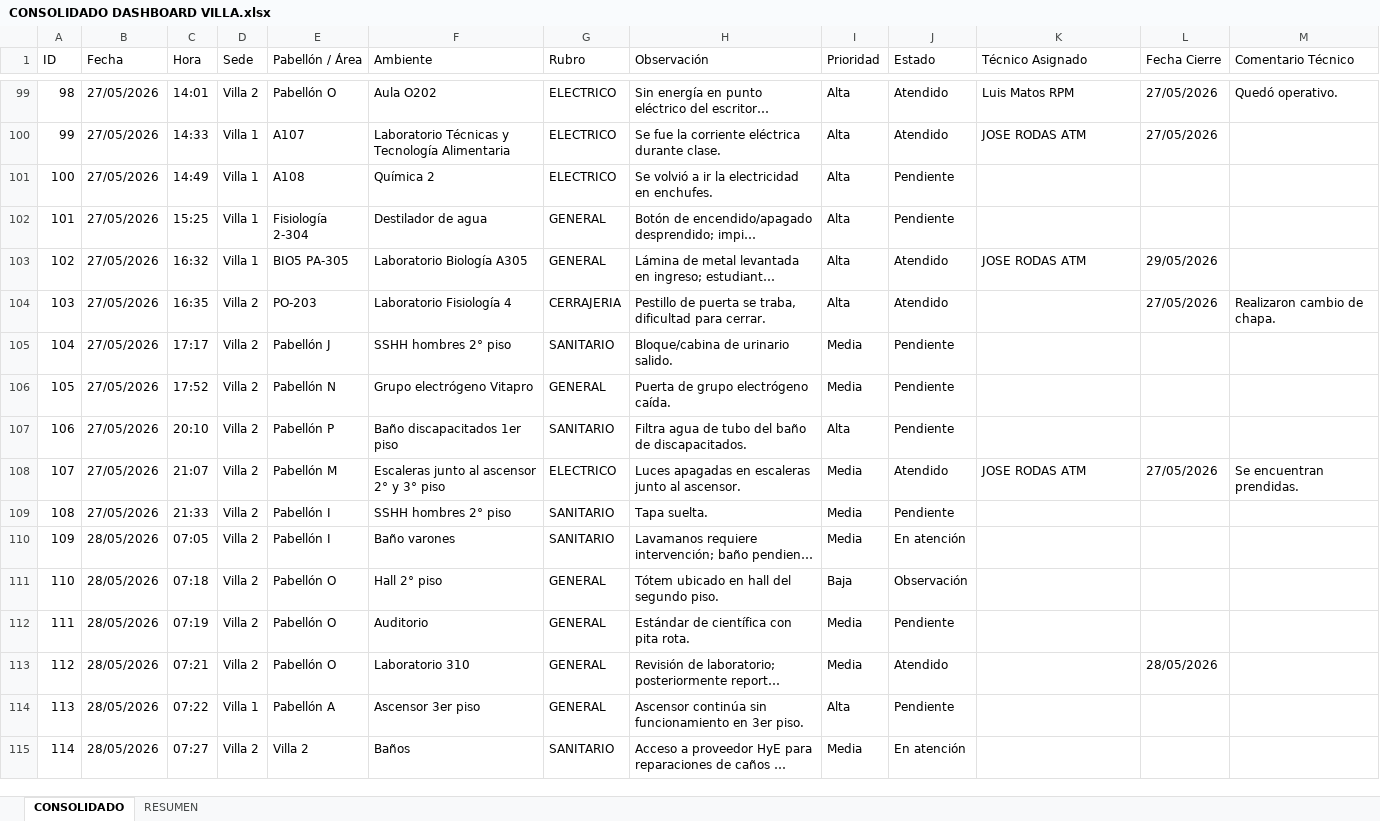
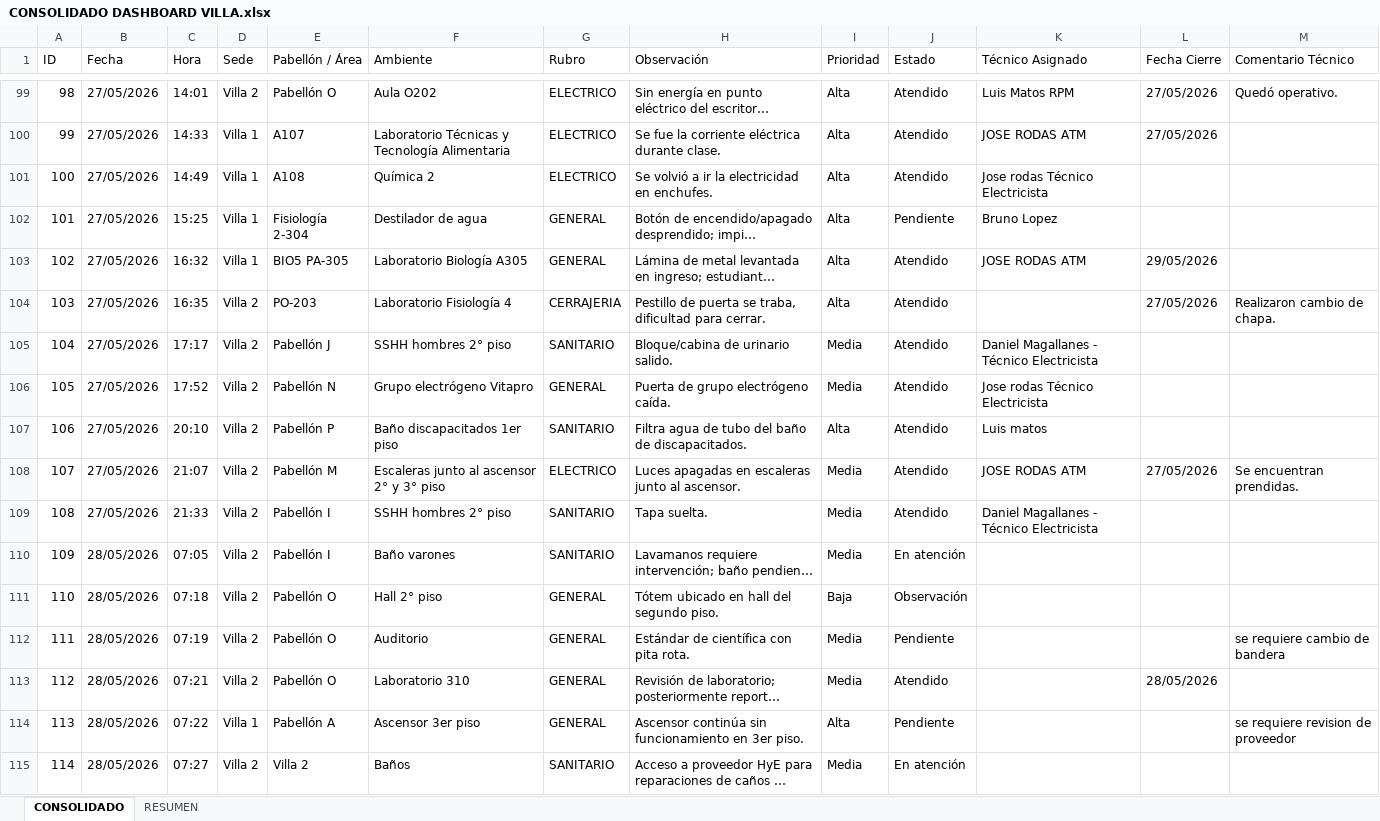
Before and after one commit to frankchavez-cloud/KPIS-VILLA, an Excel workbook: CONSOLIDADO DASHBOARD VILLA.xlsx, sheet CONSOLIDADO, drawn as a sheet; only a part is shown, gaps mark what is left out; long unchanged cells end in …; values as stored, in another font and other column widths than the file's, no cell formats; conditional formats and table styles not drawn; the diff covers the shown part only; the diff names each change by its address in the sheet, - before the commit and + after, or states it on an @@ line.

```diff
--- a/CONSOLIDADO DASHBOARD VILLA.xlsx (sheet CONSOLIDADO)
+++ b/CONSOLIDADO DASHBOARD VILLA.xlsx (sheet CONSOLIDADO)
-J101 (Estado): Pendiente
+J101 (Estado): Atendido
-K101 (Técnico Asignado): (empty)
+K101 (Técnico Asignado): Jose rodas Técnico Electricista
-K102 (Técnico Asignado): (empty)
+K102 (Técnico Asignado): Bruno Lopez
-J105:J107 (Estado): Pendiente
+J105:J107 (Estado): Atendido
-K105 (Técnico Asignado): (empty)
+K105 (Técnico Asignado): Daniel Magallanes - Técnico Electricista
-K106 (Técnico Asignado): (empty)
+K106 (Técnico Asignado): Jose rodas Técnico Electricista
-K107 (Técnico Asignado): (empty)
+K107 (Técnico Asignado): Luis matos
-J109 (Estado): Pendiente
+J109 (Estado): Atendido
-K109 (Técnico Asignado): (empty)
+K109 (Técnico Asignado): Daniel Magallanes - Técnico Electricista
-M112 (Comentario Técnico): (empty)
+M112 (Comentario Técnico): se requiere cambio de bandera
-M114 (Comentario Técnico): (empty)
+M114 (Comentario Técnico): se requiere revision de proveedor
```
Also changed, not shown: 5 added rows and 105 edited cells elsewhere in this sheet, cell formats.
